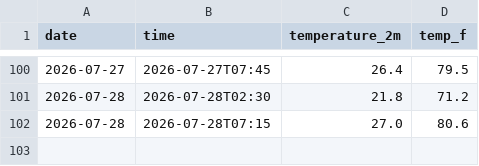
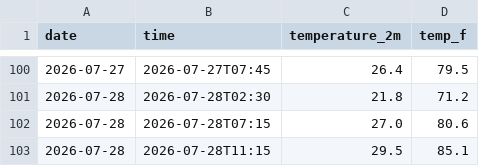
Before and after one commit to IncandescentFox/Weather-Tracker, a CSV file: daily_log.csv, drawn as a sheet; only a part is shown, gaps mark what is left out; the diff names each change by its address in the sheet, - before the commit and + after, or states it on an @@ line.

```diff
--- a/daily_log.csv
+++ b/daily_log.csv
+row 103: 2026-07-28 | 2026-07-28T11:15 | 29.5 | 85.1
```
Also changed, not shown: 1 other file.
